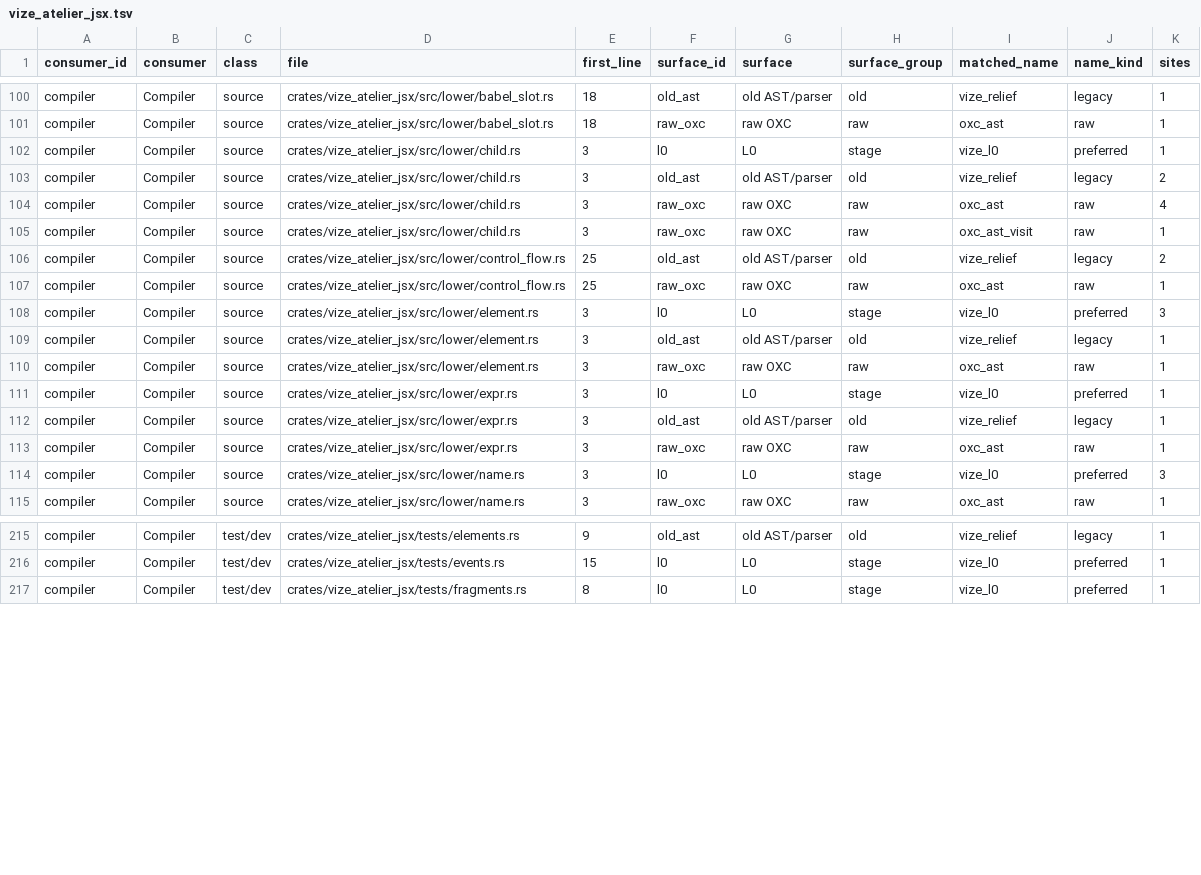
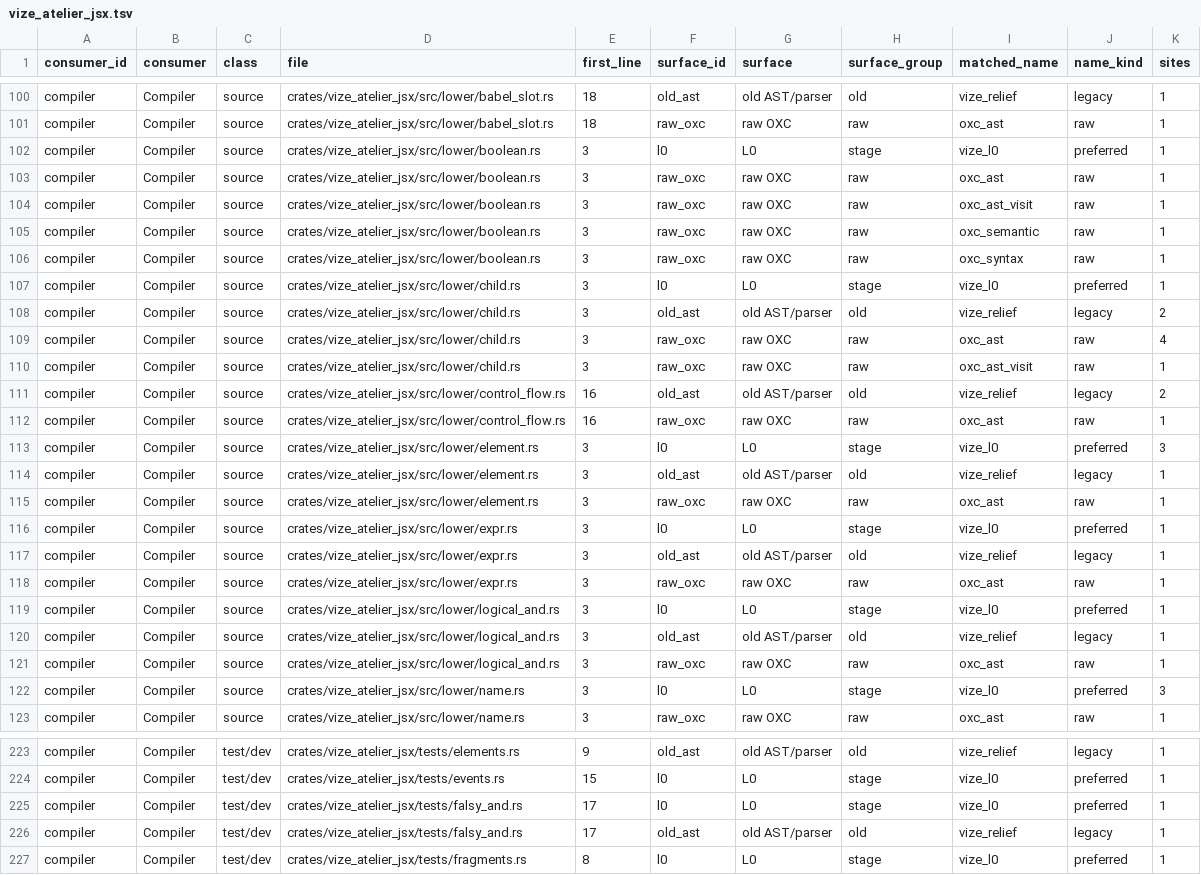
Before and after one commit to Hebilicious/vize, a TSV file: docs/davinci/plan/consumer-migration-surfaces/compiler/vize_atelier_jsx.tsv, drawn as a sheet; only a part is shown, gaps mark what is left out; the diff covers the shown part only.

```diff
--- a/docs/davinci/plan/consumer-migration-surfaces/compiler/vize_atelier_jsx.tsv
+++ b/docs/davinci/plan/consumer-migration-surfaces/compiler/vize_atelier_jsx.tsv
@@ -101,2 +101,7 @@ compiler	Compiler	source	crates/vize_atelier_jsx/src/lower/babel_slot.rs	18	old_
 compiler	Compiler	source	crates/vize_atelier_jsx/src/lower/babel_slot.rs	18	raw_oxc	raw OXC	raw	oxc_ast	raw	1
+compiler	Compiler	source	crates/vize_atelier_jsx/src/lower/boolean.rs	3	l0	L0	stage	vize_l0	preferred	1
+compiler	Compiler	source	crates/vize_atelier_jsx/src/lower/boolean.rs	3	raw_oxc	raw OXC	raw	oxc_ast	raw	1
+compiler	Compiler	source	crates/vize_atelier_jsx/src/lower/boolean.rs	3	raw_oxc	raw OXC	raw	oxc_ast_visit	raw	1
+compiler	Compiler	source	crates/vize_atelier_jsx/src/lower/boolean.rs	3	raw_oxc	raw OXC	raw	oxc_semantic	raw	1
+compiler	Compiler	source	crates/vize_atelier_jsx/src/lower/boolean.rs	3	raw_oxc	raw OXC	raw	oxc_syntax	raw	1
 compiler	Compiler	source	crates/vize_atelier_jsx/src/lower/child.rs	3	l0	L0	stage	vize_l0	preferred	1
@@ -105,4 +110,4 @@ compiler	Compiler	source	crates/vize_atelier_jsx/src/lower/child.rs	3	raw_oxc	ra
 compiler	Compiler	source	crates/vize_atelier_jsx/src/lower/child.rs	3	raw_oxc	raw OXC	raw	oxc_ast_visit	raw	1
-compiler	Compiler	source	crates/vize_atelier_jsx/src/lower/control_flow.rs	25	old_ast	old AST/parser	old	vize_relief	legacy	2
-compiler	Compiler	source	crates/vize_atelier_jsx/src/lower/control_flow.rs	25	raw_oxc	raw OXC	raw	oxc_ast	raw	1
+compiler	Compiler	source	crates/vize_atelier_jsx/src/lower/control_flow.rs	16	old_ast	old AST/parser	old	vize_relief	legacy	2
+compiler	Compiler	source	crates/vize_atelier_jsx/src/lower/control_flow.rs	16	raw_oxc	raw OXC	raw	oxc_ast	raw	1
 compiler	Compiler	source	crates/vize_atelier_jsx/src/lower/element.rs	3	l0	L0	stage	vize_l0	preferred	3
@@ -113,2 +118,5 @@ compiler	Compiler	source	crates/vize_atelier_jsx/src/lower/expr.rs	3	old_ast	old
 compiler	Compiler	source	crates/vize_atelier_jsx/src/lower/expr.rs	3	raw_oxc	raw OXC	raw	oxc_ast	raw	1
+compiler	Compiler	source	crates/vize_atelier_jsx/src/lower/logical_and.rs	3	l0	L0	stage	vize_l0	preferred	1
+compiler	Compiler	source	crates/vize_atelier_jsx/src/lower/logical_and.rs	3	old_ast	old AST/parser	old	vize_relief	legacy	1
+compiler	Compiler	source	crates/vize_atelier_jsx/src/lower/logical_and.rs	3	raw_oxc	raw OXC	raw	oxc_ast	raw	1
 compiler	Compiler	source	crates/vize_atelier_jsx/src/lower/name.rs	3	l0	L0	stage	vize_l0	preferred	3
@@ -216,2 +224,4 @@ compiler	Compiler	test/dev	crates/vize_atelier_jsx/tests/elements.rs	9	old_ast	o
 compiler	Compiler	test/dev	crates/vize_atelier_jsx/tests/events.rs	15	l0	L0	stage	vize_l0	preferred	1
+compiler	Compiler	test/dev	crates/vize_atelier_jsx/tests/falsy_and.rs	17	l0	L0	stage	vize_l0	preferred	1
+compiler	Compiler	test/dev	crates/vize_atelier_jsx/tests/falsy_and.rs	17	old_ast	old AST/parser	old	vize_relief	legacy	1
 compiler	Compiler	test/dev	crates/vize_atelier_jsx/tests/fragments.rs	8	l0	L0	stage	vize_l0	preferred	1
```
Also changed, not shown: 4 edited cells elsewhere in this file, docs/davinci/plan/consumer-migration-surfaces/compiler/vize_atelier_ssr.tsv, docs/davinci/plan/consumer-migration-surfaces/linter/vize_patina.tsv, 30 other files.
